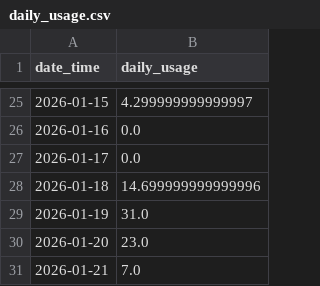
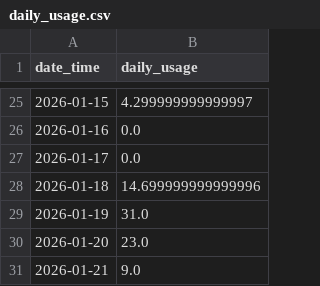
Before and after one commit to zhao654620946/power-monitor, a CSV file: daily_usage.csv, drawn as a sheet; only a part is shown, gaps mark what is left out.

Commit message:
update power data, charts and daily usage table

```diff
--- a/daily_usage.csv
+++ b/daily_usage.csv
@@ -30,2 +30,2 @@ date_time,daily_usage
 2026-01-20,23.0
-2026-01-21,7.0
+2026-01-21,9.0
```
Also changed, not shown: 6 other files.
